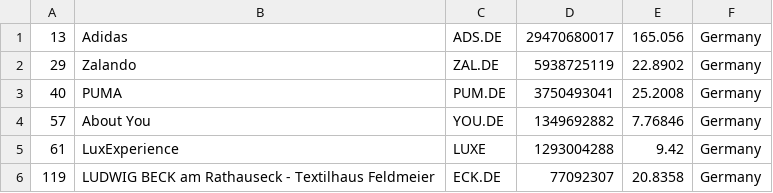
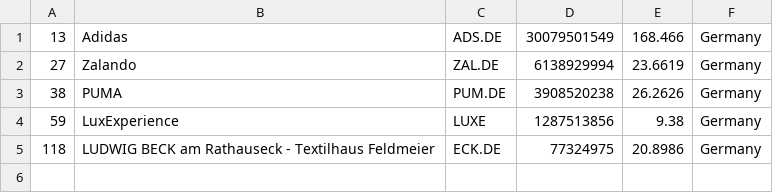
Before and after one commit to Roygel30/merida-june-6-2024, a CSV file: companies_germany.csv, drawn as a sheet.

```diff
--- a/companies_germany.csv
+++ b/companies_germany.csv
@@ -1,6 +1,5 @@
-"13","Adidas","ADS.DE","29470680017","165.056","Germany"
-"29","Zalando","ZAL.DE","5938725119","22.8902","Germany"
-"40","PUMA","PUM.DE","3750493041","25.2008","Germany"
-"57","About You","YOU.DE","1349692882","7.76846","Germany"
-"61","LuxExperience","LUXE","1293004288","9.42","Germany"
-"119","LUDWIG BECK am Rathauseck - Textilhaus Feldmeier","ECK.DE","77092307","20.8358","Germany"
+"13","Adidas","ADS.DE","30079501549","168.466","Germany"
+"27","Zalando","ZAL.DE","6138929994","23.6619","Germany"
+"38","PUMA","PUM.DE","3908520238","26.2626","Germany"
+"59","LuxExperience","LUXE","1287513856","9.38","Germany"
+"118","LUDWIG BECK am Rathauseck - Textilhaus Feldmeier","ECK.DE","77324975","20.8986","Germany"
```
Also changed, not shown: companies-all.csv, companies_france.csv, 1 other file.
